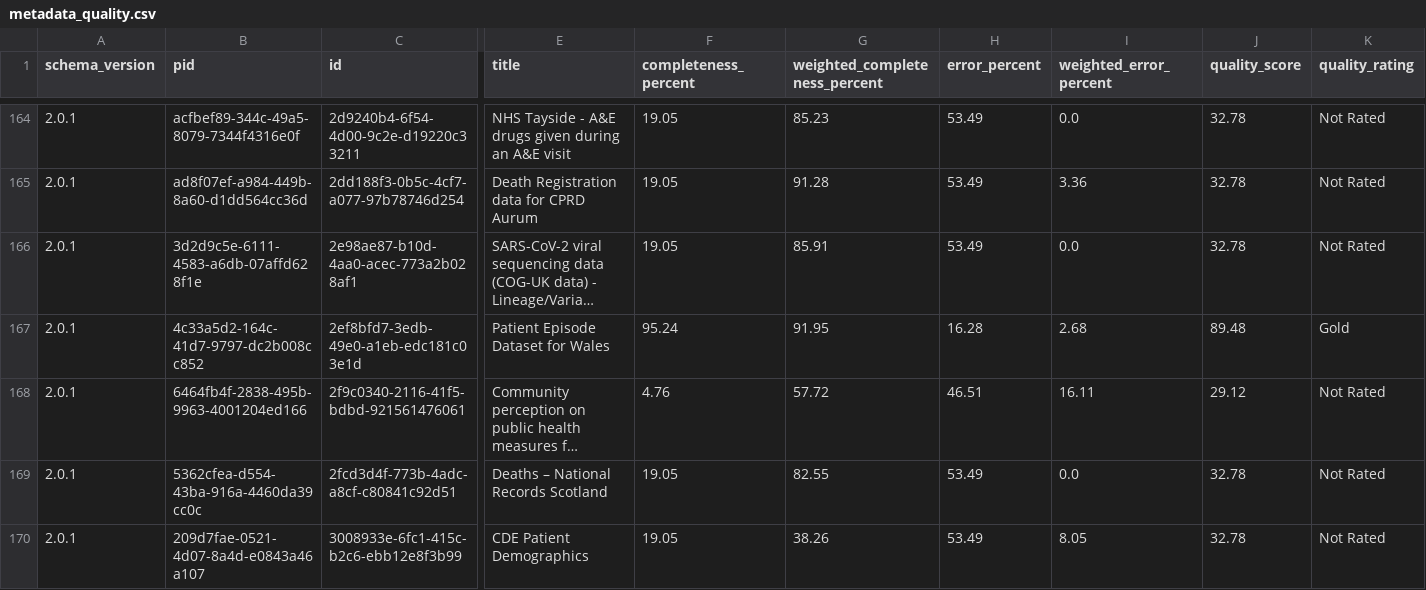
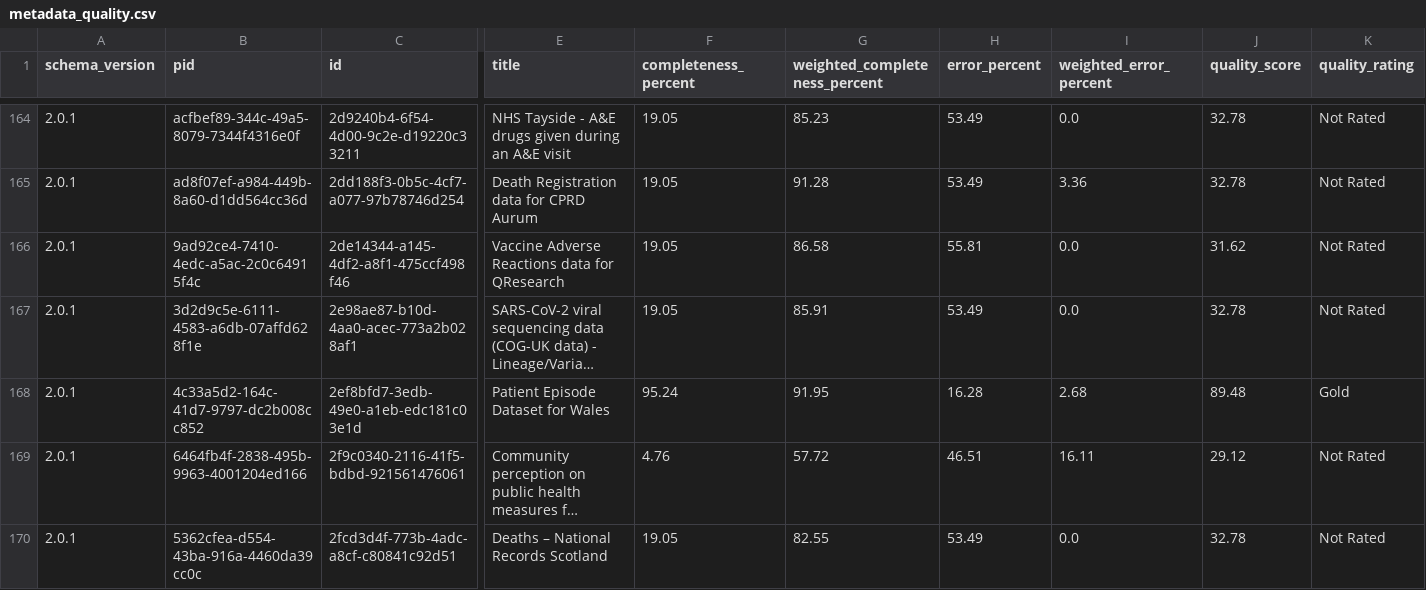
Before and after one commit to HDRUK/datasets, a CSV file: reports/metadata_quality.csv, drawn as a sheet; only a part is shown, gaps mark what is left out; the shorter side is filled out with more unchanged rows; long unchanged cells end in …; rows hold the shown columns only; the diff covers the shown part only; the diff names each change by its address in the sheet, - before the commit and + after, or states it on an @@ line.

```diff
--- a/reports/metadata_quality.csv
+++ b/reports/metadata_quality.csv
+row 166: 2.0.1 | 9ad92ce4-7410-4edc-a5ac-2c0c64915f4c | 2de14344-a145-4df2-a8f1-475ccf498f46 | Vaccine Adverse Reactions data for QResearch | 19.05 | 86.58 | 55.81 | 0.0 | 31.62 | Not Rated
```
Also changed, not shown: 10 added rows elsewhere in this file, reports/latest/metadata_quality.v2.csv, reports/v1.1.7/attribute_completeness.csv, 19 other files.
